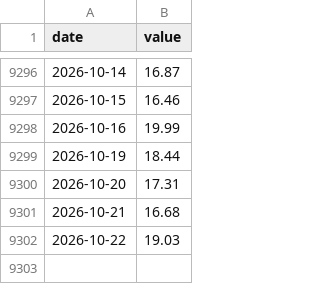
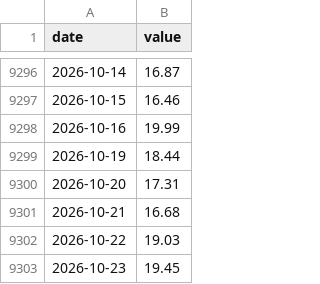
Before and after one commit to cool1990/Invest_Dashboard_V2, a CSV file: data/raw/fred/VIXCLS.csv, drawn as a sheet; only a part is shown, gaps mark what is left out; the diff names each change by its address in the sheet, - before the commit and + after, or states it on an @@ line.

```diff
--- a/data/raw/fred/VIXCLS.csv
+++ b/data/raw/fred/VIXCLS.csv
+row 9303: 2026-10-23 | 19.45
```
Also changed, not shown: data/raw/fred/SP500.csv, data/raw/us/concentration.csv, 6 other files.
